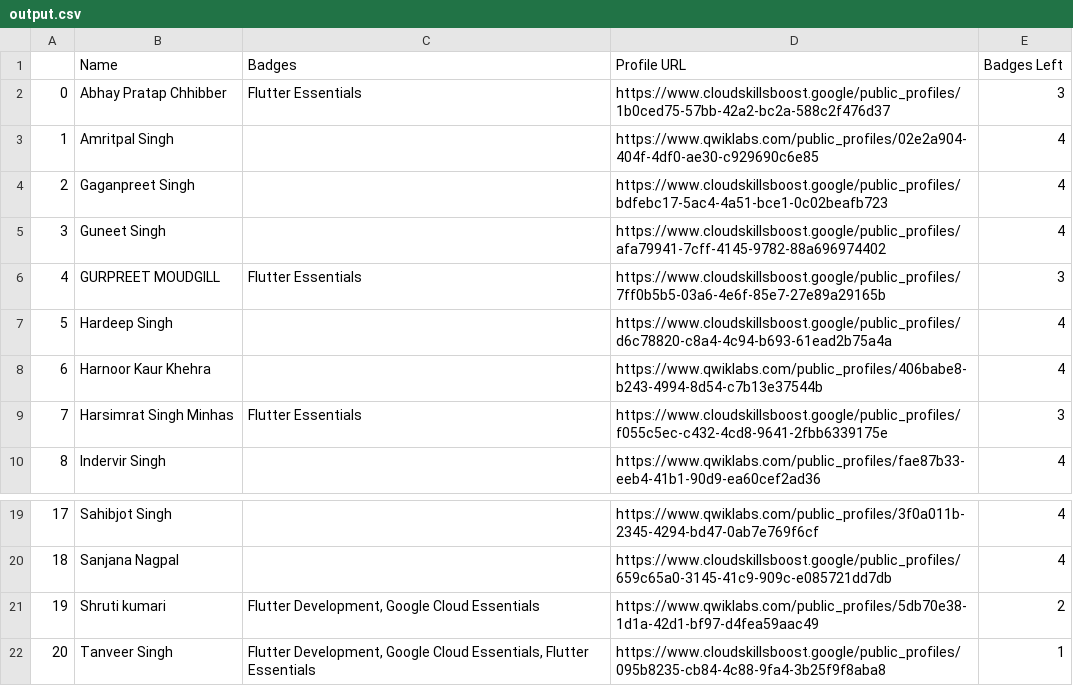
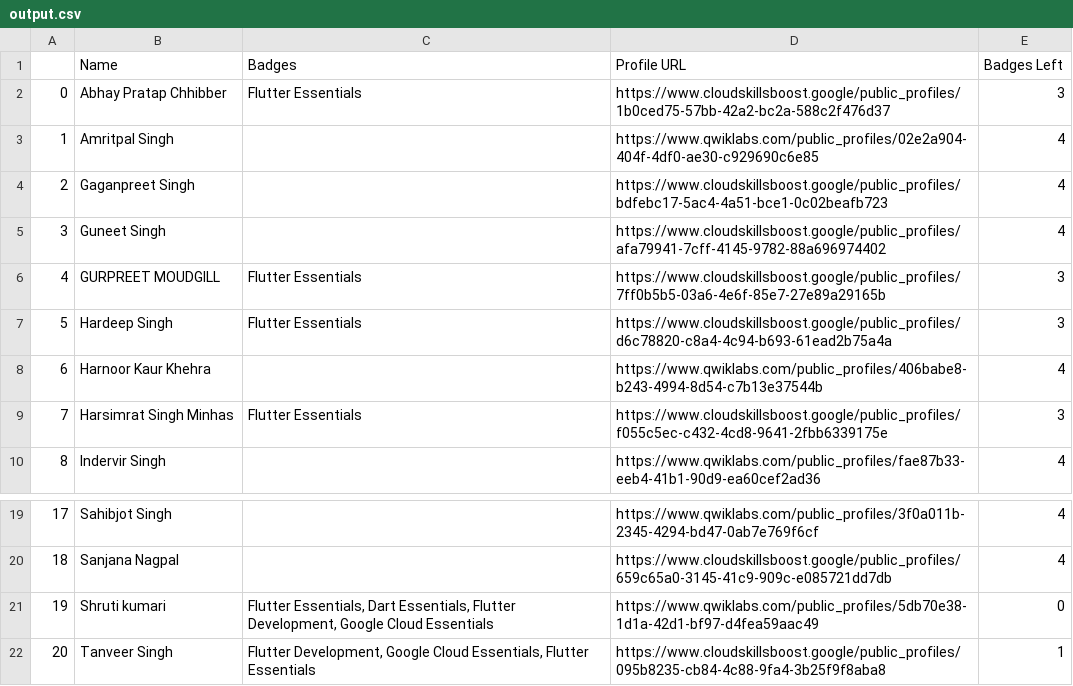
Before and after one commit to HemantSachdeva/google_cloud_profile_scraper, a CSV file: data/output.csv, drawn as a sheet; only a part is shown, gaps mark what is left out.

Commit message:
Update badges

```diff
--- a/data/output.csv
+++ b/data/output.csv
@@ -6,3 +6,3 @@
 4,GURPREET MOUDGILL,Flutter Essentials,https://www.cloudskillsboost.google/public_profiles/7ff0b5b5-03a6-4e6f-85e7-27e89a29165b,3
-5,Hardeep Singh,,https://www.cloudskillsboost.google/public_profiles/d6c78820-c8a4-4c94-b693-61ead2b75a4a,4
+5,Hardeep Singh,Flutter Essentials,https://www.cloudskillsboost.google/public_profiles/d6c78820-c8a4-4c94-b693-61ead2b75a4a,3
 6,Harnoor Kaur Khehra,,https://www.qwiklabs.com/public_profiles/406babe8-b243-4994-8d54-c7b13e37544b,4
@@ -20,3 +20,3 @@
 18,Sanjana Nagpal,,https://www.cloudskillsboost.google/public_profiles/659c65a0-3145-41c9-909c-e085721dd7db,4
-19,Shruti kumari,"Flutter Development, Google Cloud Essentials",https://www.qwiklabs.com/public_profiles/5db70e38-1d1a-42d1-bf97-d4fea59aac49,2
+19,Shruti kumari,"Flutter Essentials, Dart Essentials, Flutter Development, Google Cloud Essentials",https://www.qwiklabs.com/public_profiles/5db70e38-1d1a-42d1-bf97-d4fea59aac49,0
 20,Tanveer Singh,"Flutter Development, Google Cloud Essentials, Flutter Essentials",https://www.cloudskillsboost.google/public_profiles/095b8235-cb84-4c88-9fa4-3b25f9f8aba8,1
```
Also changed, not shown: 1 other file.
